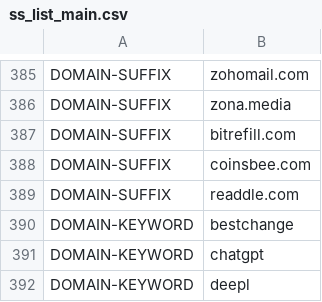
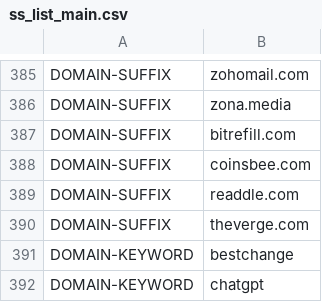
Before and after one commit to z11on/ss-rules, a CSV file: ss_list_main.csv, drawn as a sheet; only a part is shown, gaps mark what is left out; the shorter side is filled out with more unchanged rows; the diff names each change by its address in the sheet, - before the commit and + after, or states it on an @@ line.

Commit message:
theverge.com

```diff
--- a/ss_list_main.csv
+++ b/ss_list_main.csv
+row 390: DOMAIN-SUFFIX | theverge.com
```
